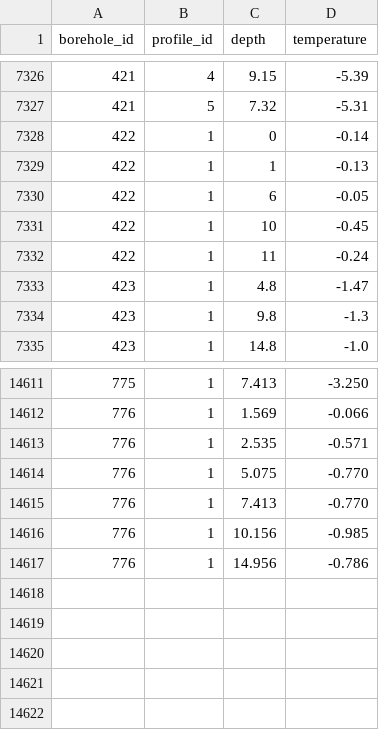
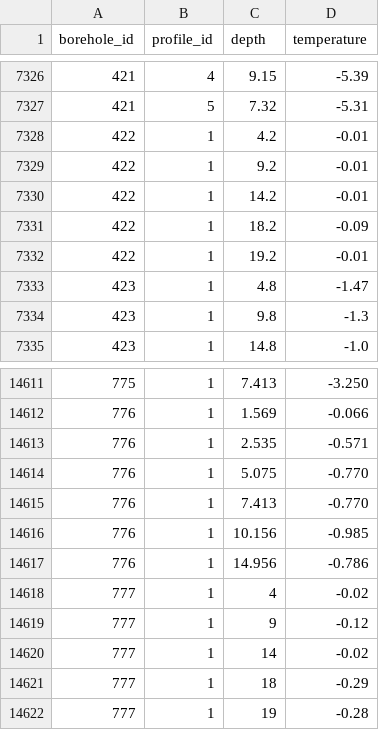
Before and after one commit to mjacqu/glenglat, a CSV file: data/measurement.csv, drawn as a sheet; only a part is shown, gaps mark what is left out.

```diff
--- a/data/measurement.csv
+++ b/data/measurement.csv
@@ -7327,7 +7327,7 @@ borehole_id,profile_id,depth,temperature
 421,5,7.32,-5.31
-422,1,0,-0.14
-422,1,1,-0.13
-422,1,6,-0.05
-422,1,10,-0.45
-422,1,11,-0.24
+422,1,4.2,-0.01
+422,1,9.2,-0.01
+422,1,14.2,-0.01
+422,1,18.2,-0.09
+422,1,19.2,-0.01
 423,1,4.8,-1.47
@@ -14617 +14617,6 @@ borehole_id,profile_id,depth,temperature
 776,1,14.956,-0.786
+777,1,4,-0.02
+777,1,9,-0.12
+777,1,14,-0.02
+777,1,18,-0.29
+777,1,19,-0.28
```
Also changed, not shown: data/borehole.csv, data/profile.csv, 3 other files.
